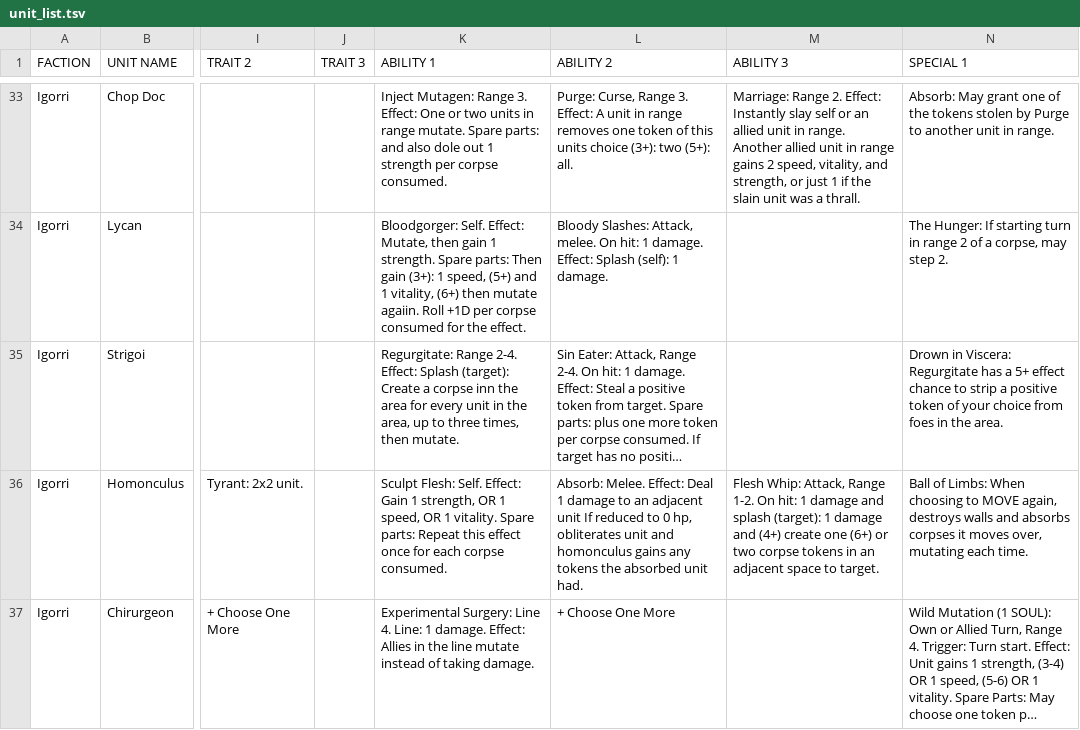
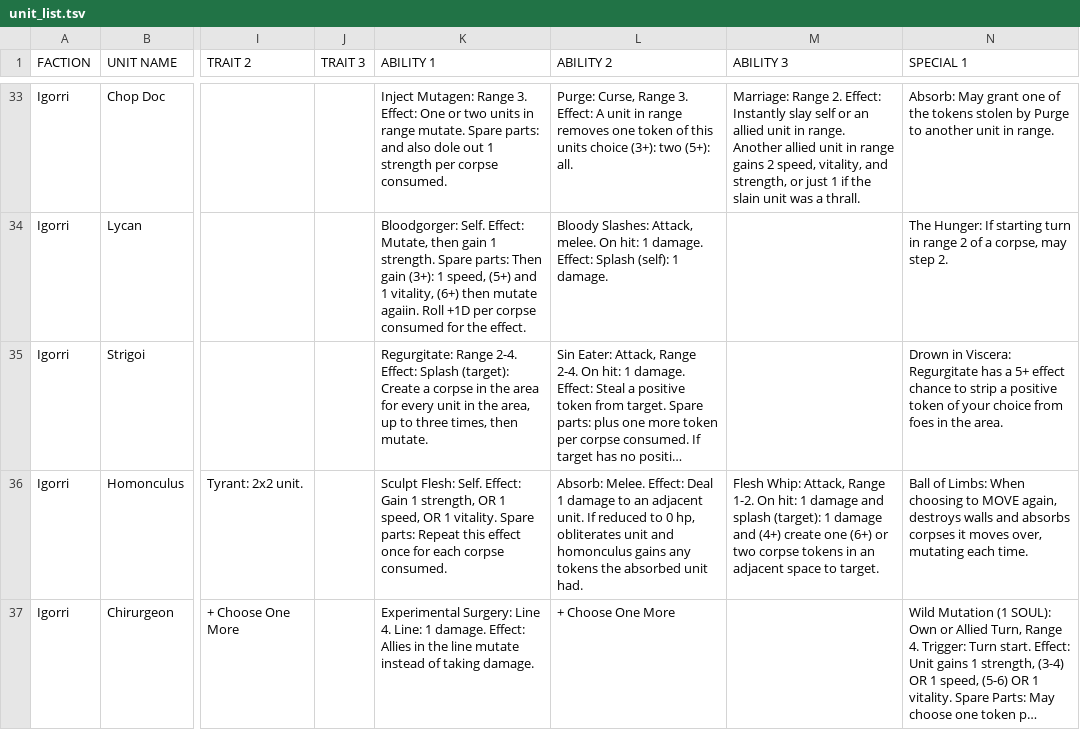
Before and after one commit to AlessandroMinali/maleghast, a TSV file: units/unit_list.tsv, drawn as a sheet; only a part is shown, gaps mark what is left out; long unchanged cells end in …; the diff names each change by its address in the sheet, - before the commit and + after, or states it on an @@ line.

Commit message:
sp

```diff
--- a/units/unit_list.tsv
+++ b/units/unit_list.tsv
-K35 (ABILITY 1): …a corpse inn the area…
+K35 (ABILITY 1): …a corpse in the area…
-L36 (ABILITY 2): …an adjacent unit If reduced…
+L36 (ABILITY 2): …an adjacent unit. If reduced…
```
